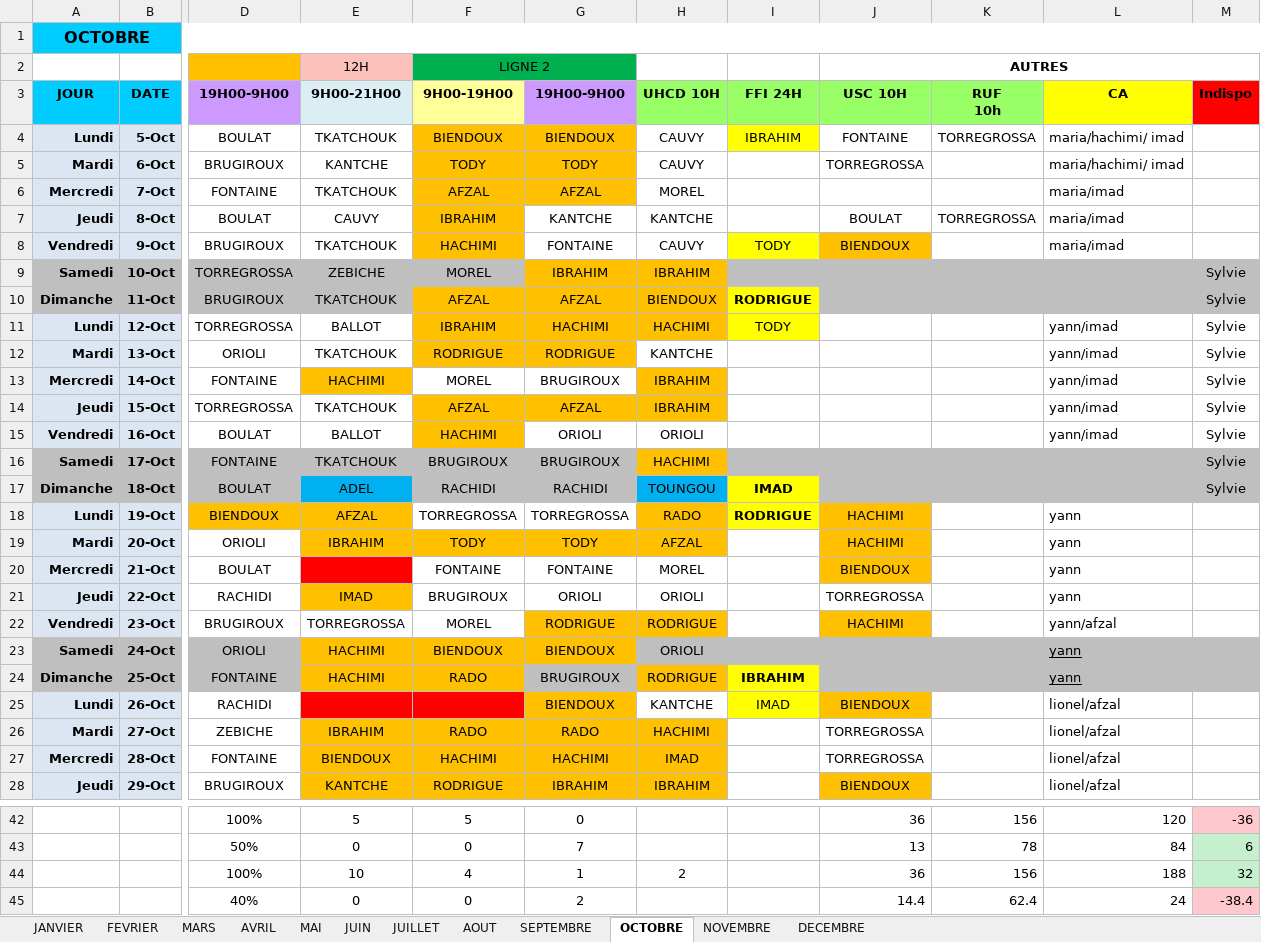
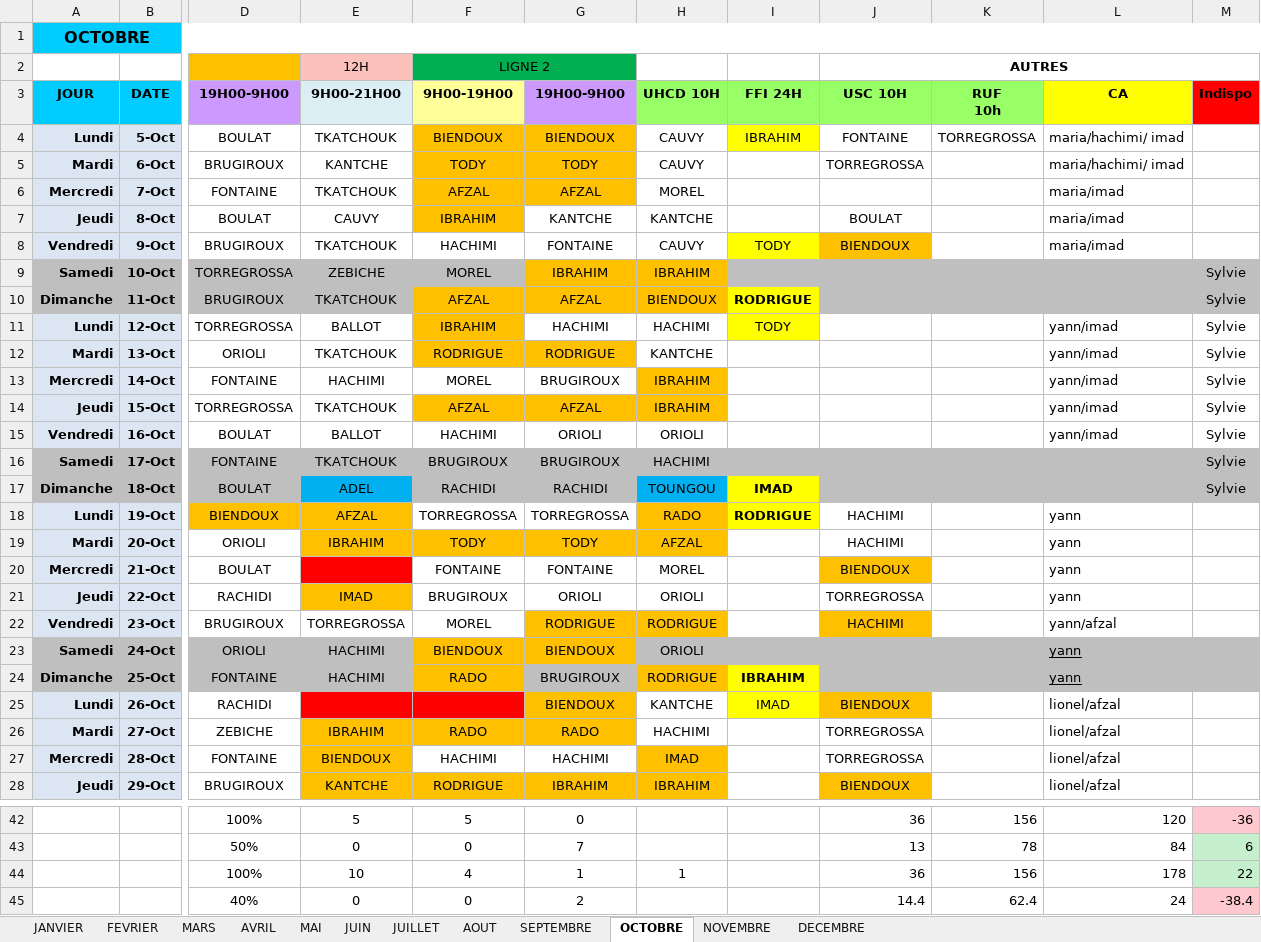
Before and after one commit to remytor-ux/planning-bsc-2026, an Excel workbook: data/BSC_Planning_2026V2.xlsx, sheet OCTOBRE, drawn as a sheet; only a part is shown, gaps mark what is left out; values as stored, in another font and other column widths than the file's, no borders; the diff names each change by its address in the sheet, - before the commit and + after, or states it on an @@ line.

```diff
--- a/data/BSC_Planning_2026V2.xlsx (sheet OCTOBRE)
+++ b/data/BSC_Planning_2026V2.xlsx (sheet OCTOBRE)
-K7 (RUF 10h): TORREGROSSA
+K7 (RUF 10h): (empty)
-F8 fill: #FFC000
+F8 fill: none
-G11:H11 fill: #FFC000
+G11:H11 fill: none
-E13 fill: #FFC000
+E13 fill: none
-F15 fill: #FFC000
+F15 fill: none
-H16 fill: #FFC000
+H16 fill: #BFBFBF
-J18:J19 fill: #FFC000
+J18:J19 fill: none
-E23:E24 fill: #FFC000
+E23:E24 fill: #BFBFBF
-H26 fill: #FFC000
+H26 fill: none
-F27:G27 fill: #FFC000
+F27:G27 fill: none
-H44 (UHCD 10H): 2
+H44 (UHCD 10H): 1
-L44 (CA): 188
+L44 (CA): 178
-M44 (Indispo): 32
+M44 (Indispo): 22
```
Also changed, not shown: sheet DECEMBRE, sheet NOVEMBRE, sheet SEPTEMBRE.
